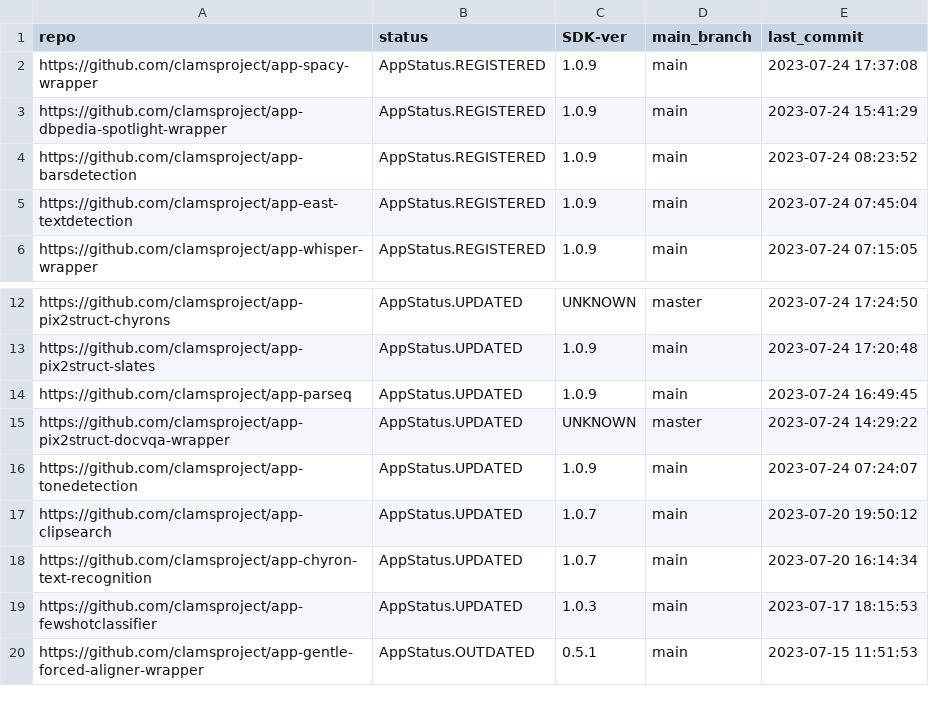
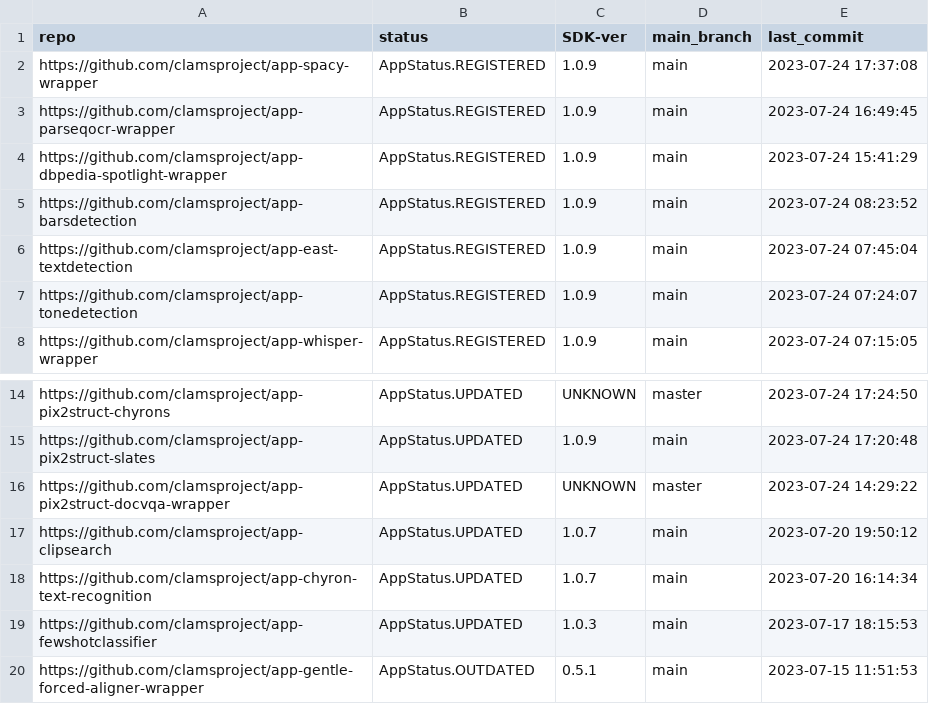
Before and after one commit to clamsproject/apps, a CSV file: clams-apps-repos.csv, drawn as a sheet; only a part is shown, gaps mark what is left out.

Commit message:
manually updating dev dashboard

```diff
--- a/clams-apps-repos.csv
+++ b/clams-apps-repos.csv
@@ -2,2 +2,3 @@ repo,status,SDK-ver,main_branch,last_commit
 https://github.com/clamsproject/app-spacy-wrapper,AppStatus.REGISTERED,1.0.9,main,2023-07-24 17:37:08
+https://github.com/clamsproject/app-parseqocr-wrapper,AppStatus.REGISTERED,1.0.9,main,2023-07-24 16:49:45
 https://github.com/clamsproject/app-dbpedia-spotlight-wrapper,AppStatus.REGISTERED,1.0.9,main,2023-07-24 15:41:29
@@ -5,2 +6,3 @@ https://github.com/clamsproject/app-barsdetection,AppStatus.REGISTERED,1.0.9,mai
 https://github.com/clamsproject/app-east-textdetection,AppStatus.REGISTERED,1.0.9,main,2023-07-24 07:45:04
+https://github.com/clamsproject/app-tonedetection,AppStatus.REGISTERED,1.0.9,main,2023-07-24 07:24:07
 https://github.com/clamsproject/app-whisper-wrapper,AppStatus.REGISTERED,1.0.9,main,2023-07-24 07:15:05
@@ -13,5 +15,3 @@ https://github.com/clamsproject/app-pix2struct-chyrons,AppStatus.UPDATED,UNKNOWN
 https://github.com/clamsproject/app-pix2struct-slates,AppStatus.UPDATED,1.0.9,main,2023-07-24 17:20:48
-https://github.com/clamsproject/app-parseq,AppStatus.UPDATED,1.0.9,main,2023-07-24 16:49:45
 https://github.com/clamsproject/app-pix2struct-docvqa-wrapper,AppStatus.UPDATED,UNKNOWN,master,2023-07-24 14:29:22
-https://github.com/clamsproject/app-tonedetection,AppStatus.UPDATED,1.0.9,main,2023-07-24 07:24:07
 https://github.com/clamsproject/app-clipsearch,AppStatus.UPDATED,1.0.7,main,2023-07-20 19:50:12
```
